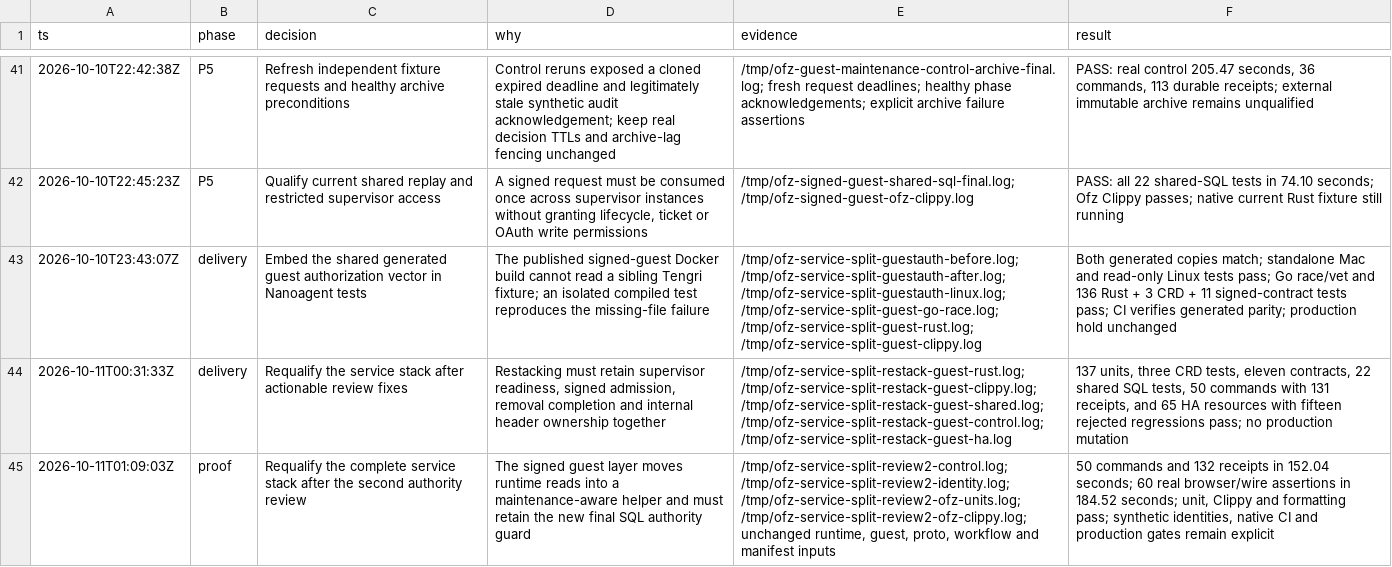
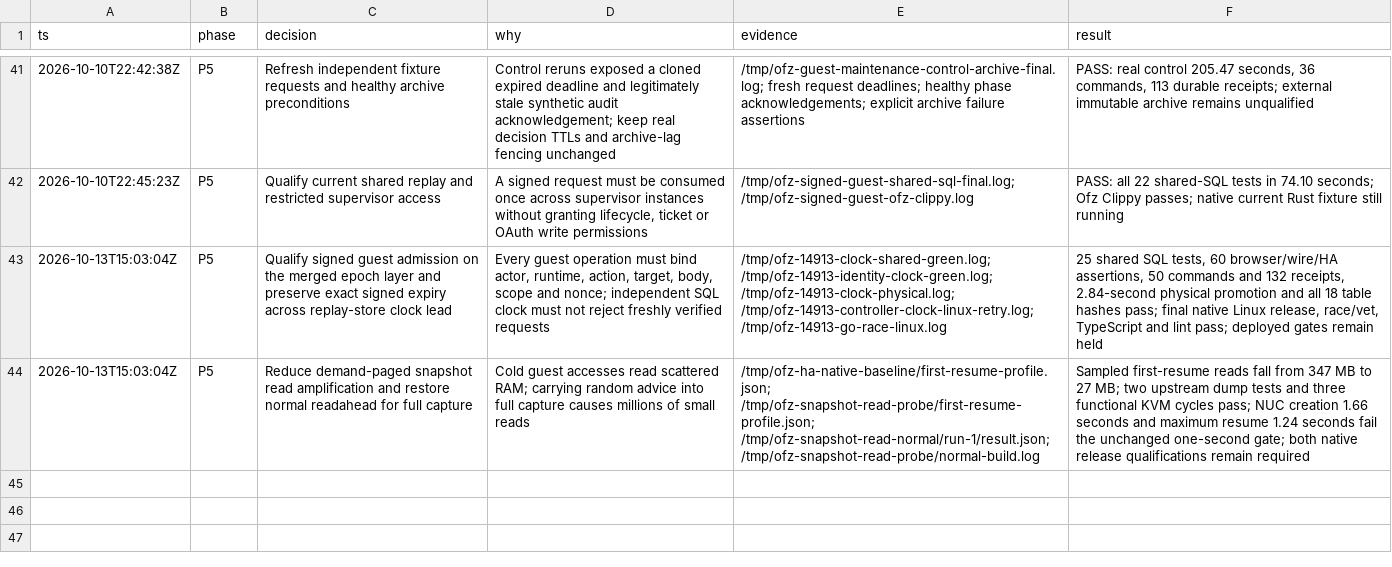
Before and after one commit to gregkonush/lab, a TSV file: docs/tengri/ofz-implementation-decisions.tsv, drawn as a sheet; only a part is shown, gaps mark what is left out; removed rows and columns are numbered as before the commit, all else as after; the diff names each change by its address in the sheet, - before the commit and + after, or states it on an @@ line.

Commit message:
docs(ofz): record signed guest qualification and remaining gates

```diff
--- a/docs/tengri/ofz-implementation-decisions.tsv
+++ b/docs/tengri/ofz-implementation-decisions.tsv
-row 43: 2026-10-10T23:43:07Z | delivery | Embed the shared generated guest authorization vector in Nanoagent tests | The published signed-guest Docker build cannot read a sibling Tengri fixture; an isolated compiled test reproduces the missing-file failure | /tmp/ofz-service-split-guestauth-before.log; /tmp/ofz-service-split-guestauth-after.log; /tmp/ofz-service-split-guestauth-linux.log; /tmp/ofz-service-split-guest-go-race.log; /tmp/ofz-service-split-guest-rust.log; /tmp/ofz-service-split-guest-clippy.log | Both generated copies match; standalone Mac and read-only Linux tests pass; Go race/vet and 136 Rust + 3 CRD + 11 signed-contract tests pass; CI verifies generated parity; production hold unchanged
-row 44: 2026-10-11T00:31:33Z | delivery | Requalify the service stack after actionable review fixes | Restacking must retain supervisor readiness, signed admission, removal completion and internal header ownership together | /tmp/ofz-service-split-restack-guest-rust.log; /tmp/ofz-service-split-restack-guest-clippy.log; /tmp/ofz-service-split-restack-guest-shared.log; /tmp/ofz-service-split-restack-guest-control.log; /tmp/ofz-service-split-restack-guest-ha.log | 137 units, three CRD tests, eleven contracts, 22 shared SQL tests, 50 commands with 131 receipts, and 65 HA resources with fifteen rejected regressions pass; no production mutation
-row 45: 2026-10-11T01:09:03Z | proof | Requalify the complete service stack after the second authority review | The signed guest layer moves runtime reads into a maintenance-aware helper and must retain the new final SQL authority guard | /tmp/ofz-service-split-review2-control.log; /tmp/ofz-service-split-review2-identity.log; /tmp/ofz-service-split-review2-ofz-units.log; /tmp/ofz-service-split-review2-ofz-clippy.log; unchanged runtime, guest, proto, workflow and manifest inputs | 50 commands and 132 receipts in 152.04 seconds; 60 real browser/wire assertions in 184.52 seconds; unit, Clippy and formatting pass; synthetic identities, native CI and production gates remain explicit
+row 43: 2026-10-13T15:03:04Z | P5 | Qualify signed guest admission on the merged epoch layer and preserve exact signed expiry across replay-store clock lead | Every guest operation must bind actor, runtime, action, target, body, scope and nonce; independent SQL clock must not reject freshly verified requests | /tmp/ofz-14913-clock-shared-green.log; /tmp/ofz-14913-identity-clock-green.log; /tmp/ofz-14913-clock-physical.log; /tmp/ofz-14913-controller-clock-linux-retry.log; /tmp/ofz-14913-go-race-linux.log | 25 shared SQL tests, 60 browser/wire/HA assertions, 50 commands and 132 receipts, 2.84-second physical promotion and all 18 table hashes pass; final native Linux release, race/vet, TypeScript and lint pass; deployed gates remain held
+row 44: 2026-10-13T15:03:04Z | P5 | Reduce demand-paged snapshot read amplification and restore normal readahead for full capture | Cold guest accesses read scattered RAM; carrying random advice into full capture causes millions of small reads | /tmp/ofz-ha-native-baseline/first-resume-profile.json; /tmp/ofz-snapshot-read-probe/first-resume-profile.json; /tmp/ofz-snapshot-read-normal/run-1/result.json; /tmp/ofz-snapshot-read-probe/normal-build.log | Sampled first-resume reads fall from 347 MB to 27 MB; two upstream dump tests and three functional KVM cycles pass; NUC creation 1.66 seconds and maximum resume 1.24 seconds fail the unchanged one-second gate; both native release qualifications remain required
```
Also changed, not shown: 1 other file.
